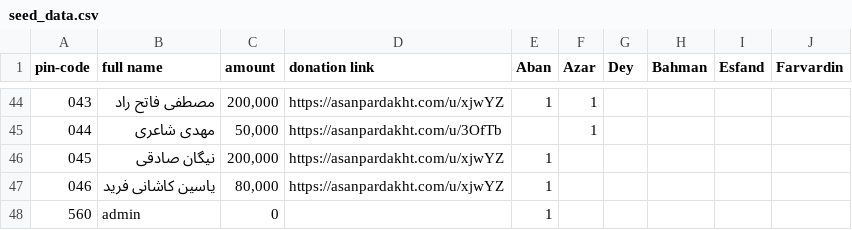
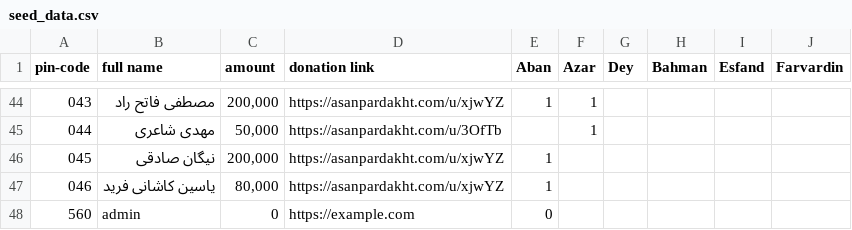
Before and after one commit to sobhaann/aharar-bot, a CSV file: data/seed_data.csv, drawn as a sheet; only a part is shown, gaps mark what is left out.

```diff
--- a/data/seed_data.csv
+++ b/data/seed_data.csv
@@ -47,2 +47,2 @@
 046,یاسین کاشانی فرید," 80,000 ",https://asanpardakht.com/u/xjwYZ,1,,,,,,,,,,
-560, admin, 0, "",1,,,,,,,,,,
+560,admin,0,"https://example.com",0,,,,,,,,,,
```
Also changed, not shown: 2 other files.
